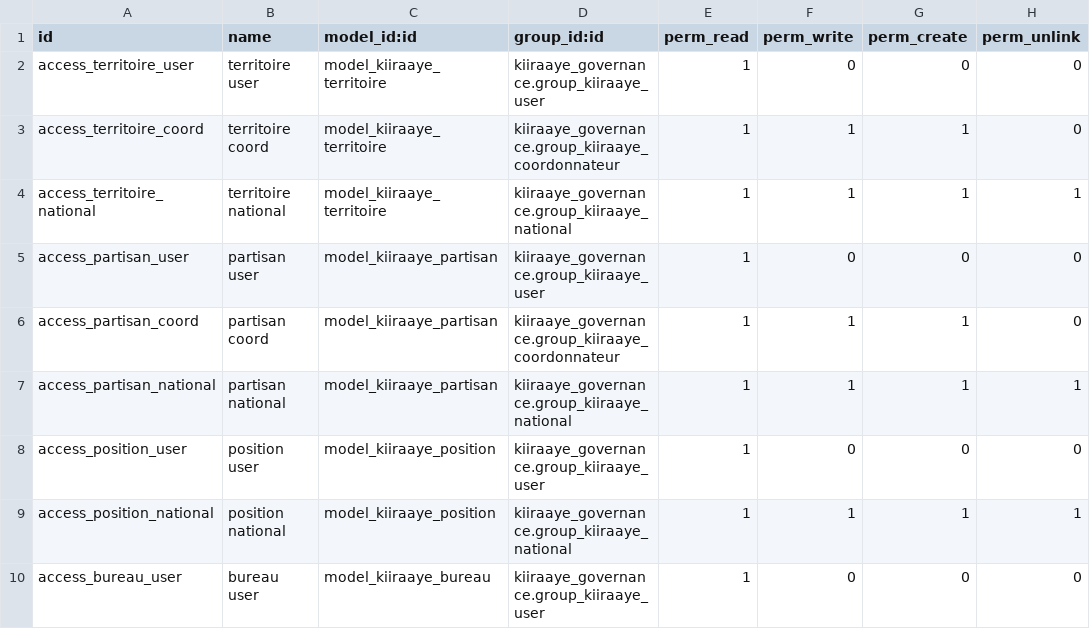
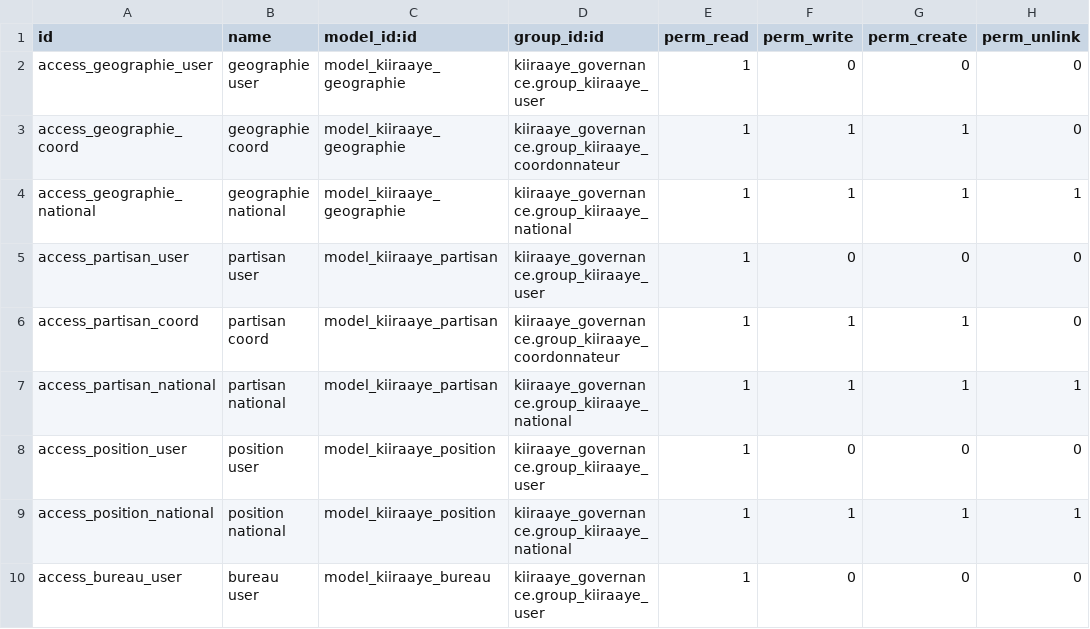
Before and after one commit to MD-ODOO/odoo-railway, a CSV file: addons/kiiraaye_governance/security/ir.model.access.csv, drawn as a sheet; only a part is shown.

```diff
--- a/addons/kiiraaye_governance/security/ir.model.access.csv
+++ b/addons/kiiraaye_governance/security/ir.model.access.csv
@@ -1,5 +1,5 @@
 id,name,model_id:id,group_id:id,perm_read,perm_write,perm_create,perm_unlink
-access_territoire_user,territoire user,model_kiiraaye_territoire,kiiraaye_governance.group_kiiraaye_user,1,0,0,0
-access_territoire_coord,territoire coord,model_kiiraaye_territoire,kiiraaye_governance.group_kiiraaye_coordonnateur,1,1,1,0
-access_territoire_national,territoire national,model_kiiraaye_territoire,kiiraaye_governance.group_kiiraaye_national,1,1,1,1
+access_geographie_user,geographie user,model_kiiraaye_geographie,kiiraaye_governance.group_kiiraaye_user,1,0,0,0
+access_geographie_coord,geographie coord,model_kiiraaye_geographie,kiiraaye_governance.group_kiiraaye_coordonnateur,1,1,1,0
+access_geographie_national,geographie national,model_kiiraaye_geographie,kiiraaye_governance.group_kiiraaye_national,1,1,1,1
 access_partisan_user,partisan user,model_kiiraaye_partisan,kiiraaye_governance.group_kiiraaye_user,1,0,0,0
```
Also changed, not shown: 52 other files.
